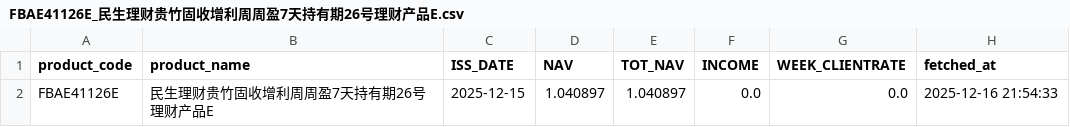
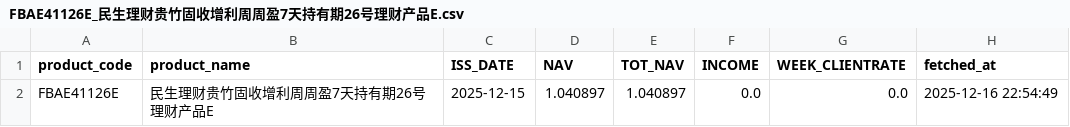
Before and after one commit to TimeLordTTY/MyDCA-Board, a CSV file: data/nav/FBAE41126E_民生理财贵竹固收增利周周盈7天持有期26号理财产品E.csv, drawn as a sheet.

Commit message:
feat: Implement portfolio summary generation with robust data handling
- Updated daily snapshot data to include new fetched_at timestamps.
- Added new CSV files for portfolio summaries by fetch date and NAV date.
- Enhanced self-test script to validate handling of decimal dirty data and multiple fetched_at formats.
- Created a new module for portfolio summary generation, ensuring robust parsing and aggregation of financial data.
- Integrated portfolio summary generation into the NAV collector process.
- Added comprehensive logging for better traceability of summary generation.

```diff
--- a/data/nav/FBAE41126E_民生理财贵竹固收增利周周盈7天持有期26号理财产品E.csv
+++ b/data/nav/FBAE41126E_民生理财贵竹固收增利周周盈7天持有期26号理财产品E.csv
@@ -1,2 +1,2 @@
 product_code,product_name,ISS_DATE,NAV,TOT_NAV,INCOME,WEEK_CLIENTRATE,fetched_at
-FBAE41126E,民生理财贵竹固收增利周周盈7天持有期26号理财产品E,2025-12-15,1.040897,1.040897,0.0,0.0,2025-12-16 21:54:33
+FBAE41126E,民生理财贵竹固收增利周周盈7天持有期26号理财产品E,2025-12-15,1.040897,1.040897,0.0,0.0,2025-12-16 22:54:49
```
Also changed, not shown: 23 other files.
